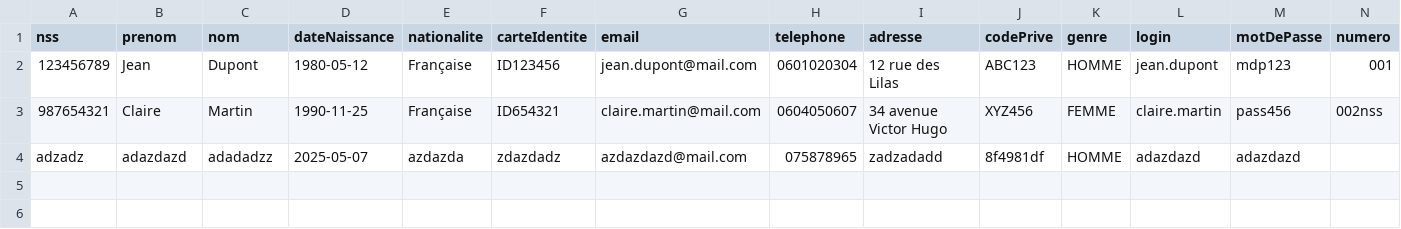
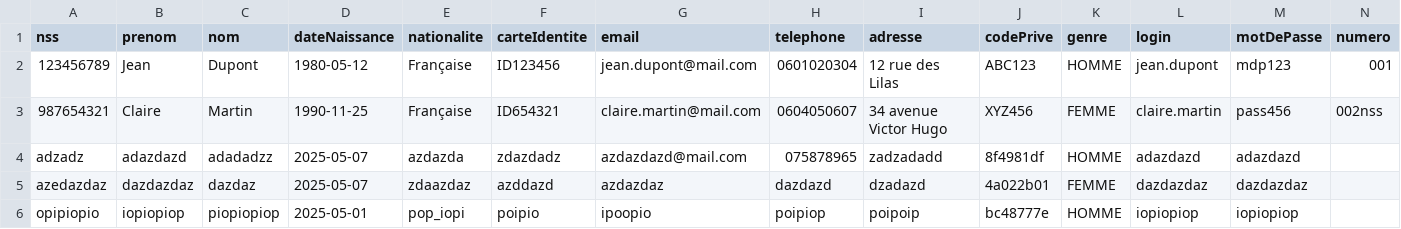
Before and after one commit to glenn-77/CYJAVA, a CSV file: Projet_Généalogique/ProjetGénéalogique/ressources/utilisateurs.csv, drawn as a sheet; only a part is shown; rows hold the shown columns only; the diff names each change by its address in the sheet, - before the commit and + after, or states it on an @@ line.

```diff
--- a/Projet_Généalogique/ProjetGénéalogique/ressources/utilisateurs.csv
+++ b/Projet_Généalogique/ProjetGénéalogique/ressources/utilisateurs.csv
+row 5: azedazdaz | dazdazdaz | dazdaz | 2025-05-07 | zdaazdaz | azddazd | azdazdaz | dazdazd | dzadazd | 4a022b01 | FEMME | dazdazdaz | dazdazdaz
+row 6: opipiopio | iopiopiop | piopiopiop | 2025-05-01 | pop_iopi | poipio | ipoopio | poipiop | poipoip | bc48777e | HOMME | iopiopiop | iopiopiop
```
Also changed, not shown: Projet_Généalogique/ProjetGénéalogique/target/classes/utilisateurs.csv, 8 other files.
